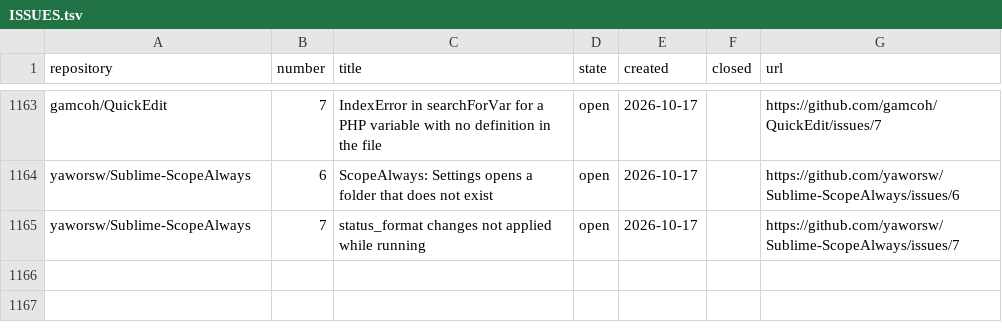
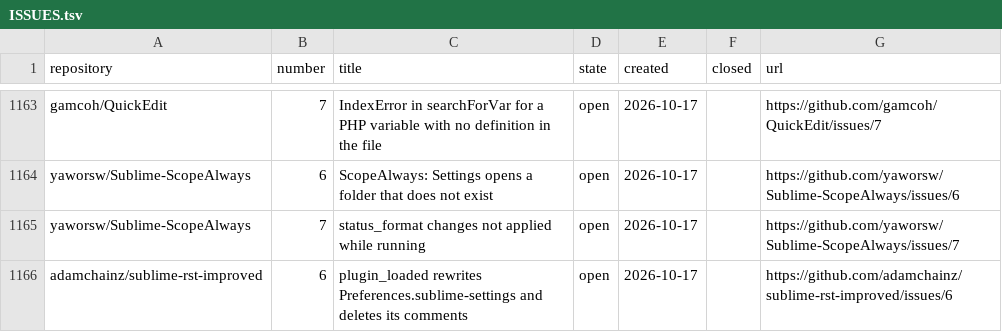
Before and after one commit to dpc00/sublime-package-audit, a TSV file: ISSUES.tsv, drawn as a sheet; only a part is shown, gaps mark what is left out.

```diff
--- a/ISSUES.tsv
+++ b/ISSUES.tsv
@@ -1165 +1165,2 @@ yaworsw/Sublime-ScopeAlways	6	ScopeAlways: Settings opens a folder that does not
 yaworsw/Sublime-ScopeAlways	7	status_format changes not applied while running	open	2026-10-17		https://github.com/yaworsw/Sublime-ScopeAlways/issues/7
+adamchainz/sublime-rst-improved	6	plugin_loaded rewrites Preferences.sublime-settings and deletes its comments	open	2026-10-17		https://github.com/adamchainz/sublime-rst-improved/issues/6
```
Also changed, not shown: RESULTS.tsv, 1 other file.
